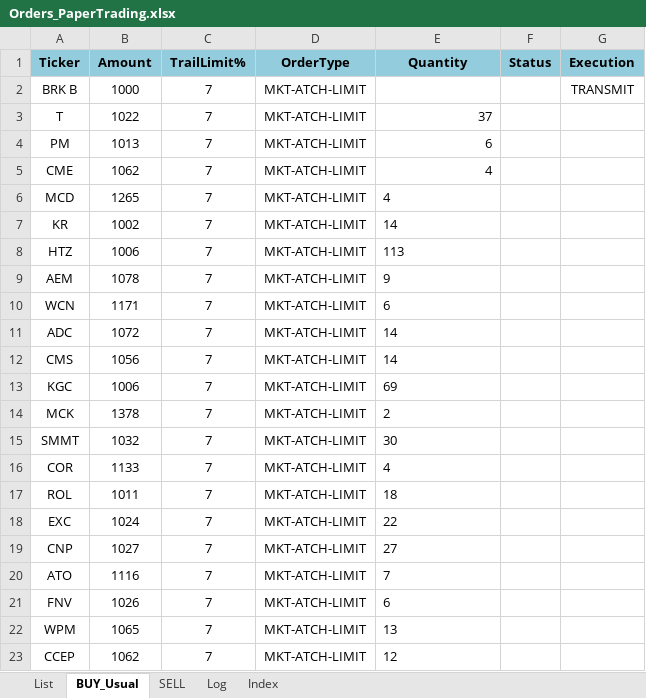
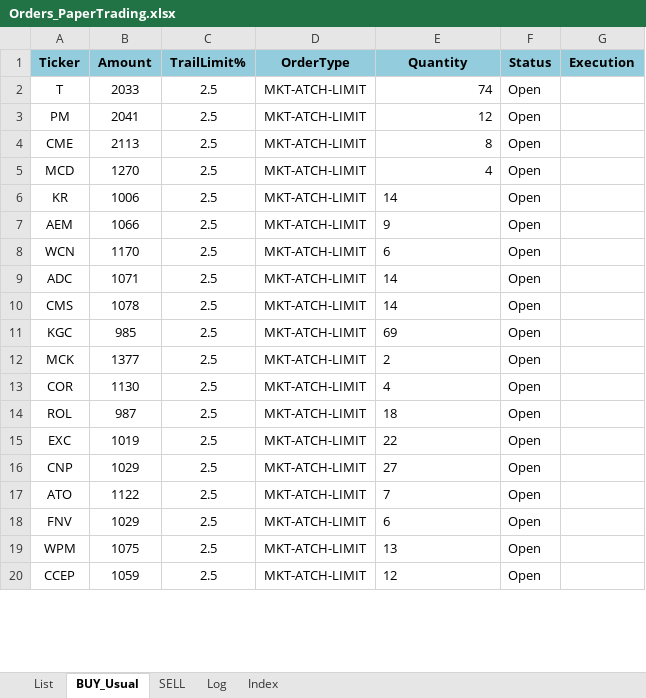
Before and after one commit to Jenajyo/ibkr-trader, an Excel workbook: PaperTrading/Orders_PaperTrading.xlsx, sheet BUY_Usual, drawn as a sheet; only a part is shown; values as stored, in another font and other column widths than the file's, no borders; removed rows and columns are numbered as before the commit, all else as after; the diff covers the shown part only; the diff names each change by its address in the sheet, - before the commit and + after, or states it on an @@ line.

Commit message:
Updated Sheet

```diff
--- a/PaperTrading/Orders_PaperTrading.xlsx (sheet BUY_Usual)
+++ b/PaperTrading/Orders_PaperTrading.xlsx (sheet BUY_Usual)
-row 2: BRK B | 1000 | 7 | MKT-ATCH-LIMIT |  |  | TRANSMIT
-B2 (Amount): 1022
+B2 (Amount): 2033
-C2:C6 (TrailLimit%): 7
+C2:C6 (TrailLimit%): 2.5
-E2 (Quantity): 37
+E2 (Quantity): 74
-F2:F6 (Status): (empty)
+F2:F6 (Status): Open
-B3 (Amount): 1013
+B3 (Amount): 2041
-E3 (Quantity): 6
+E3 (Quantity): 12
-B4 (Amount): 1062
+B4 (Amount): 2113
-E4 (Quantity): 4
+E4 (Quantity): 8
-B5 (Amount): 1265
+B5 (Amount): 1270
-E5 alignment: left
+E5 alignment: right
-B6 (Amount): 1002
+B6 (Amount): 1006
-row 8: HTZ | 1006 | 7 | MKT-ATCH-LIMIT | 113
-B7 (Amount): 1078
+B7 (Amount): 1066
-C7:C12 (TrailLimit%): 7
+C7:C12 (TrailLimit%): 2.5
-F7:F12 (Status): (empty)
+F7:F12 (Status): Open
-B8 (Amount): 1171
+B8 (Amount): 1170
-B9 (Amount): 1072
+B9 (Amount): 1071
-B10 (Amount): 1056
+B10 (Amount): 1078
-B11 (Amount): 1006
+B11 (Amount): 985
-B12 (Amount): 1378
+B12 (Amount): 1377
-row 15: SMMT | 1032 | 7 | MKT-ATCH-LIMIT | 30
-B13 (Amount): 1133
+B13 (Amount): 1130
-C13:C20 (TrailLimit%): 7
+C13:C20 (TrailLimit%): 2.5
-F13:F20 (Status): (empty)
+F13:F20 (Status): Open
-B14 (Amount): 1011
+B14 (Amount): 987
-B15 (Amount): 1024
+B15 (Amount): 1019
-B16 (Amount): 1027
+B16 (Amount): 1029
-B17 (Amount): 1116
+B17 (Amount): 1122
-B18 (Amount): 1026
+B18 (Amount): 1029
-B19 (Amount): 1065
+B19 (Amount): 1075
-B20 (Amount): 1062
+B20 (Amount): 1059
```
Also changed, not shown: 3 added rows and 70 edited cells elsewhere in this sheet, 1 other file.
